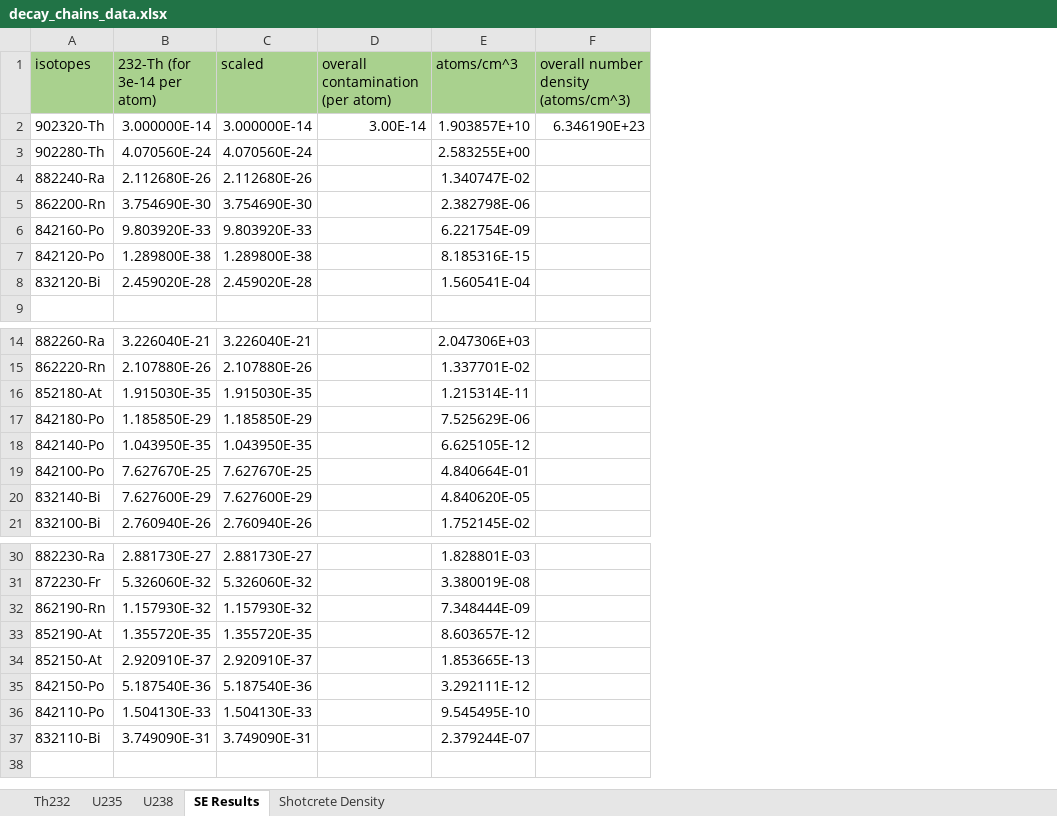
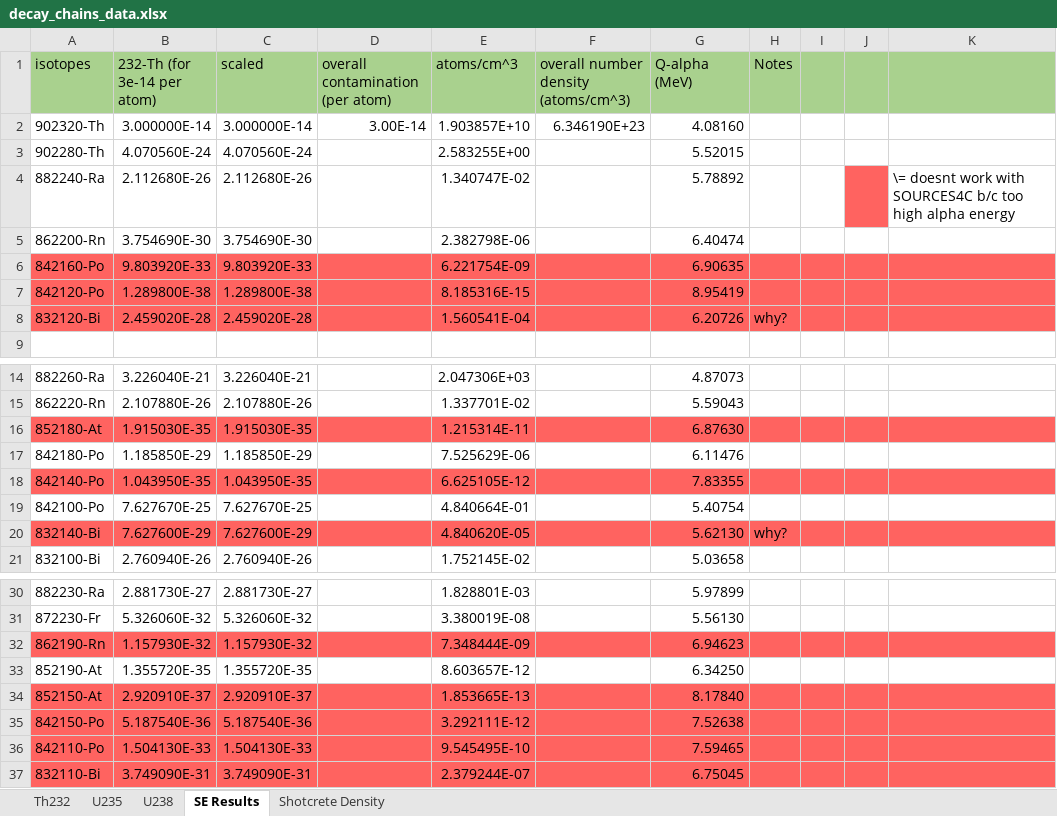
Before and after one commit to villano-lab/L3He_paper2023, an Excel workbook: neutron-bknd-spectra/decay_chains/decay_chains_data.xlsx, sheet SE Results, drawn as a sheet; only a part is shown, gaps mark what is left out; values as stored, in another font and other column widths than the file's, no borders; the diff names each change by its address in the sheet, - before the commit and + after, or states it on an @@ line.

Commit message:
[ANV] updated the decay chains spreadsheet

```diff
--- a/neutron-bknd-spectra/decay_chains/decay_chains_data.xlsx (sheet SE Results)
+++ b/neutron-bknd-spectra/decay_chains/decay_chains_data.xlsx (sheet SE Results)
+column G (Q-alpha (MeV)), rows 2-8: 4.08160 | 5.52015 | 5.78892 | 6.40474 | 6.90635 | 8.95419 | 6.20726; rows 14-21: 4.87073 | 5.59043 | 6.87630 | 6.11476 | 7.83355 | 5.40754 | 5.62130 | 5.03658; rows 30-37: 5.97899 | 5.56130 | 6.94623 | 6.34250 | 8.17840 | 7.52638 | 7.59465 | 6.75045
+column H (Notes), row 8: why?; row 20: why?
+column I, empty
+column J, empty
+column K, row 4: \= doesnt work with SOURCES4C b/c too high alpha energy
-A6:F8 fill: none
+A6:F8 fill: #FF6360
-A16:F16 fill: none
+A16:F16 fill: #FF6360
-A18:F18 fill: none
+A18:F18 fill: #FF6360
-A20:F20 fill: none
+A20:F20 fill: #FF6360
-A32:F32 fill: none
+A32:F32 fill: #FF6360
-A34:F37 fill: none
+A34:F37 fill: #FF6360
```
